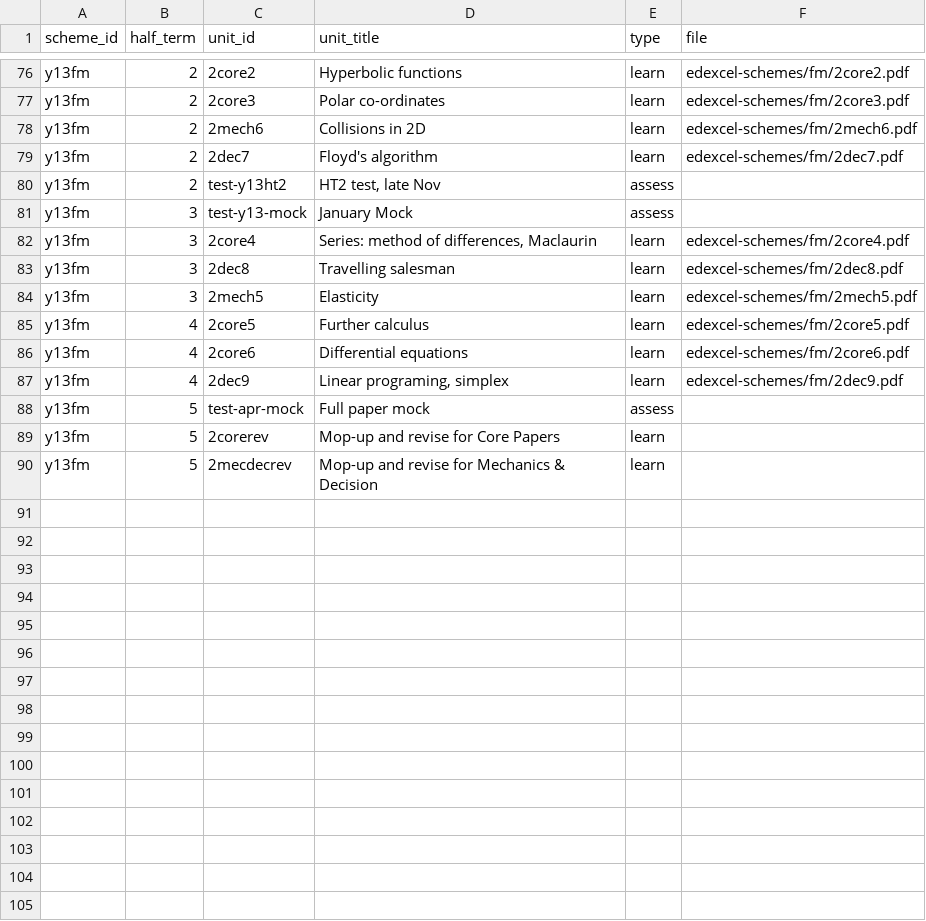
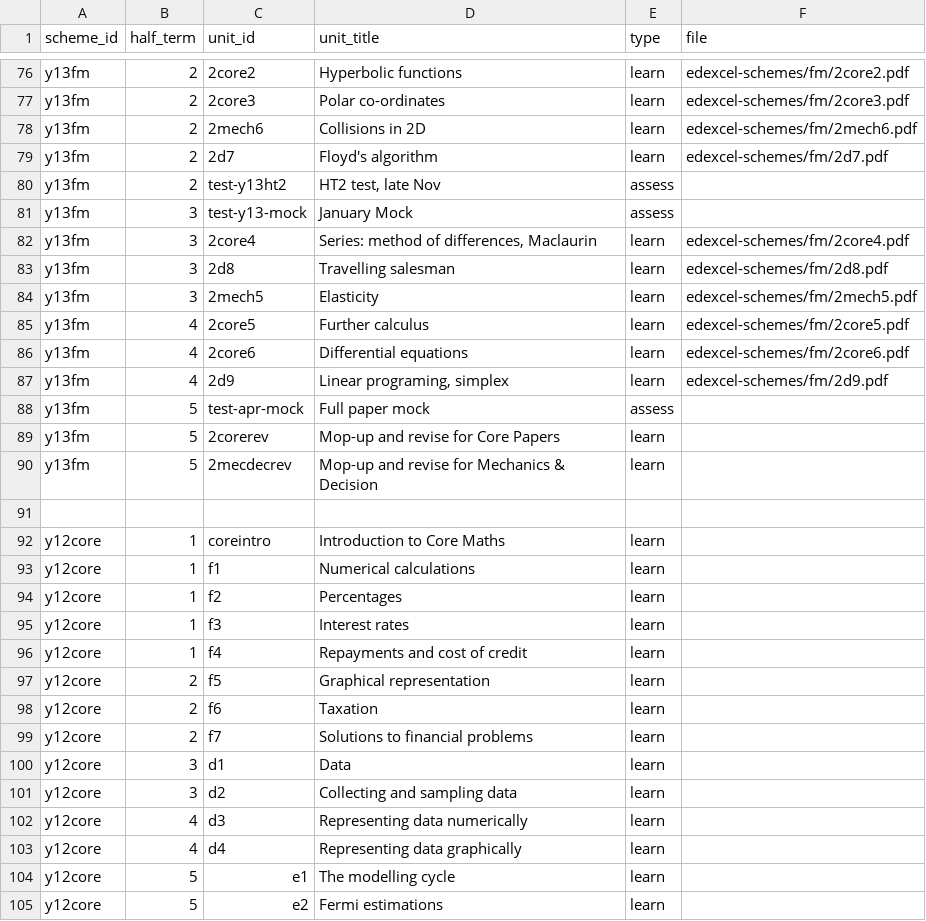
Before and after one commit to MrFelixU/ks5-edexcel, a CSV file: ahsks5sow/config/SchemeUnits.csv, drawn as a sheet; only a part is shown, gaps mark what is left out; the diff covers the shown part only.

```diff
--- a/ahsks5sow/config/SchemeUnits.csv
+++ b/ahsks5sow/config/SchemeUnits.csv
@@ -79 +79 @@
-"y13fm",2,"2dec7","Floyd's algorithm","learn","edexcel-schemes/fm/2dec7.pdf"
+y13fm,2,2d7,Floyd's algorithm,learn,edexcel-schemes/fm/2d7.pdf
@@ -83 +83 @@
-"y13fm",3,"2dec8","Travelling salesman","learn","edexcel-schemes/fm/2dec8.pdf"
+y13fm,3,2d8,Travelling salesman,learn,edexcel-schemes/fm/2d8.pdf
@@ -87 +87 @@
-"y13fm",4,"2dec9","Linear programing, simplex","learn","edexcel-schemes/fm/2dec9.pdf"
+y13fm,4,2d9,"Linear programing, simplex",learn,edexcel-schemes/fm/2d9.pdf
@@ -90,0 +91,15 @@
+,,,,,
+y12core,1,coreintro,Introduction to Core Maths,learn,
+y12core,1,f1,Numerical calculations,learn,
+y12core,1,f2,Percentages,learn,
+y12core,1,f3,Interest rates,learn,
+y12core,1,f4,Repayments and cost of credit,learn,
+y12core,2,f5,Graphical representation,learn,
+y12core,2,f6,Taxation,learn,
+y12core,2,f7,Solutions to financial problems,learn,
+y12core,3,d1,Data,learn,
+y12core,3,d2,Collecting and sampling data,learn,
+y12core,4,d3,Representing data numerically,learn,
+y12core,4,d4,Representing data graphically,learn,
+y12core,5,e1,The modelling cycle,learn,
+y12core,5,e2,Fermi estimations,learn,
```
Also changed, not shown: 19 added rows, 2 removed rows and 14 edited cells elsewhere in this file, ahsks5sow/config/Objectives.csv, 2 other files.
